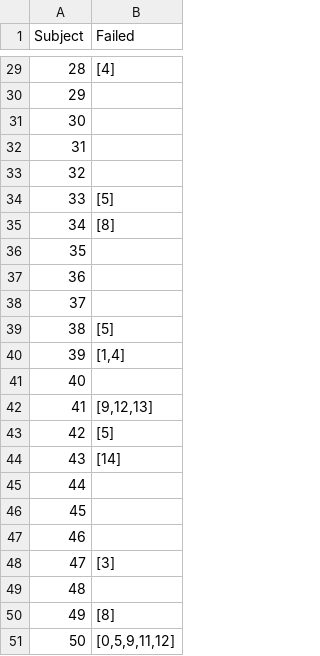
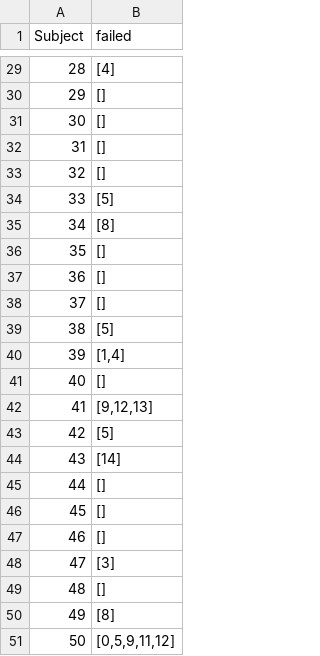
Before and after one commit to nikorose87/DJS-GA, a CSV file: Ferrarin2019/ferra_failed_walk.csv, drawn as a sheet; only a part is shown, gaps mark what is left out; the diff covers the shown part only.

```diff
--- a/Ferrarin2019/ferra_failed_walk.csv
+++ b/Ferrarin2019/ferra_failed_walk.csv
@@ -1 +1 @@
-Subject,Failed
+Subject,failed
@@ -30,4 +30,4 @@ Subject,Failed
-29,
-30,
-31,
-32,
+29,"[]"
+30,"[]"
+31,"[]"
+32,"[]"
@@ -36,3 +36,3 @@ Subject,Failed
-35,
-36,
-37,
+35,"[]"
+36,"[]"
+37,"[]"
@@ -40,3 +40,3 @@ Subject,Failed
 39,"[1,4]"
-40,
+40,"[]"
 41,"[9,12,13]"
@@ -45,3 +45,3 @@ Subject,Failed
-44,
-45,
-46,
+44,"[]"
+45,"[]"
+46,"[]"
@@ -49 +49 @@ Subject,Failed
-48,
+48,"[]"
```
Also changed, not shown: 18 edited cells elsewhere in this file, Fukuchi/summary_concat.csv, 16 other files.
